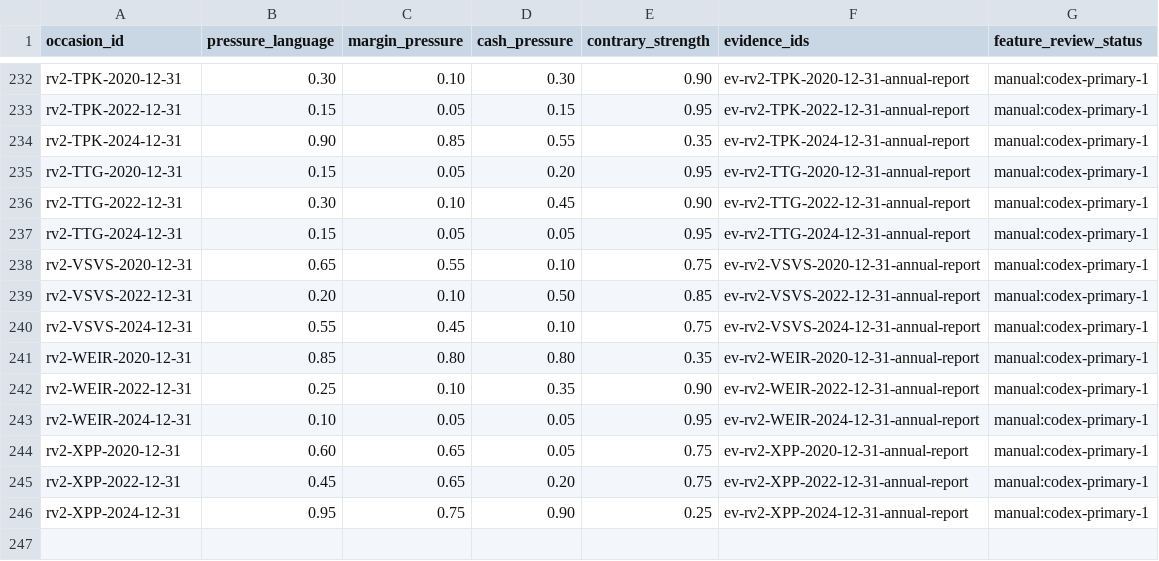
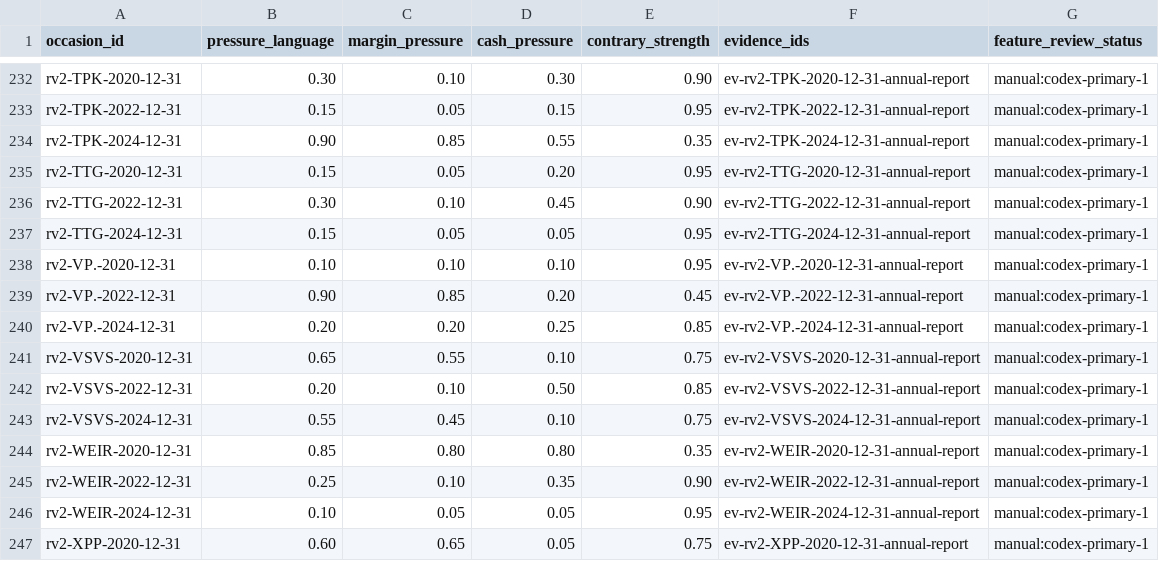
Before and after one commit to roseattridge-gif/piotw-intelligence, a CSV file: data/restructuring_v2/features.csv, drawn as a sheet; only a part is shown, gaps mark what is left out; the shorter side is filled out with more unchanged rows; the diff names each change by its address in the sheet, - before the commit and + after, or states it on an @@ line.

```diff
--- a/data/restructuring_v2/features.csv
+++ b/data/restructuring_v2/features.csv
+row 238: rv2-VP.-2020-12-31 | 0.10 | 0.10 | 0.10 | 0.95 | ev-rv2-VP.-2020-12-31-annual-report | manual:codex-primary-1
+row 239: rv2-VP.-2022-12-31 | 0.90 | 0.85 | 0.20 | 0.45 | ev-rv2-VP.-2022-12-31-annual-report | manual:codex-primary-1
+row 240: rv2-VP.-2024-12-31 | 0.20 | 0.20 | 0.25 | 0.85 | ev-rv2-VP.-2024-12-31-annual-report | manual:codex-primary-1
```
Also changed, not shown: data/derived/restructuring_v2_coverage_queue.csv, 3 other files.
